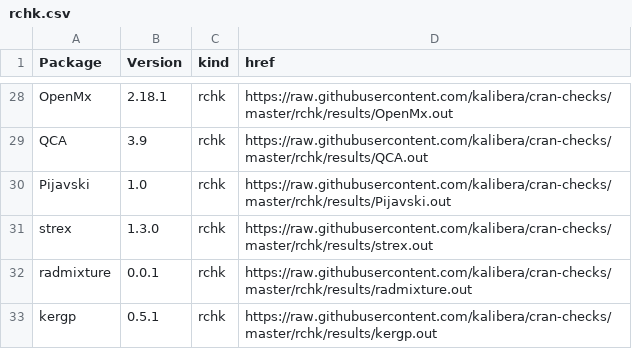
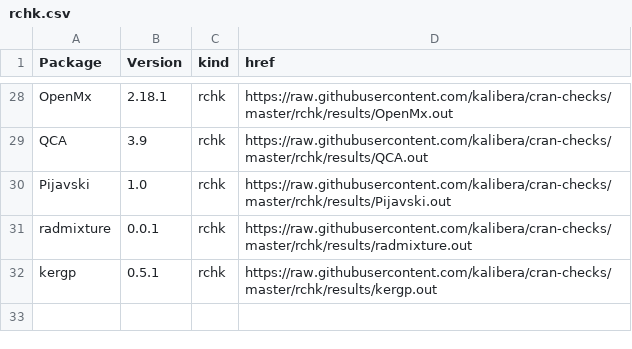
Before and after one commit to kalibera/cran-checks, a CSV file: rchk/rchk.csv, drawn as a sheet; only a part is shown, gaps mark what is left out; the diff names each change by its address in the sheet, - before the commit and + after, or states it on an @@ line.

Commit message:
Updated results.

```diff
--- a/rchk/rchk.csv
+++ b/rchk/rchk.csv
-row 31: strex | 1.3.0 | rchk | https://raw.githubusercontent.com/kalibera/cran-checks/master/rchk/results/strex.out
```
Also changed, not shown: 5 other files.
